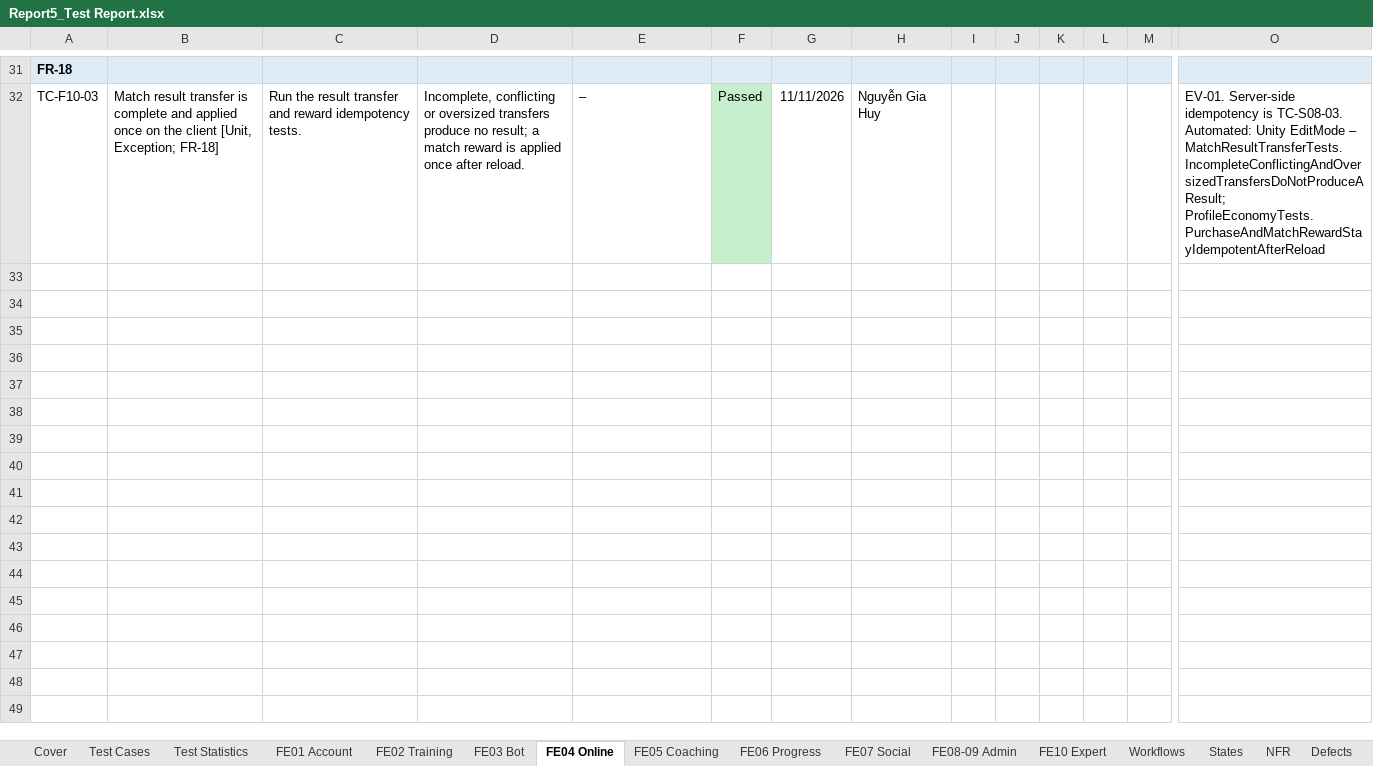
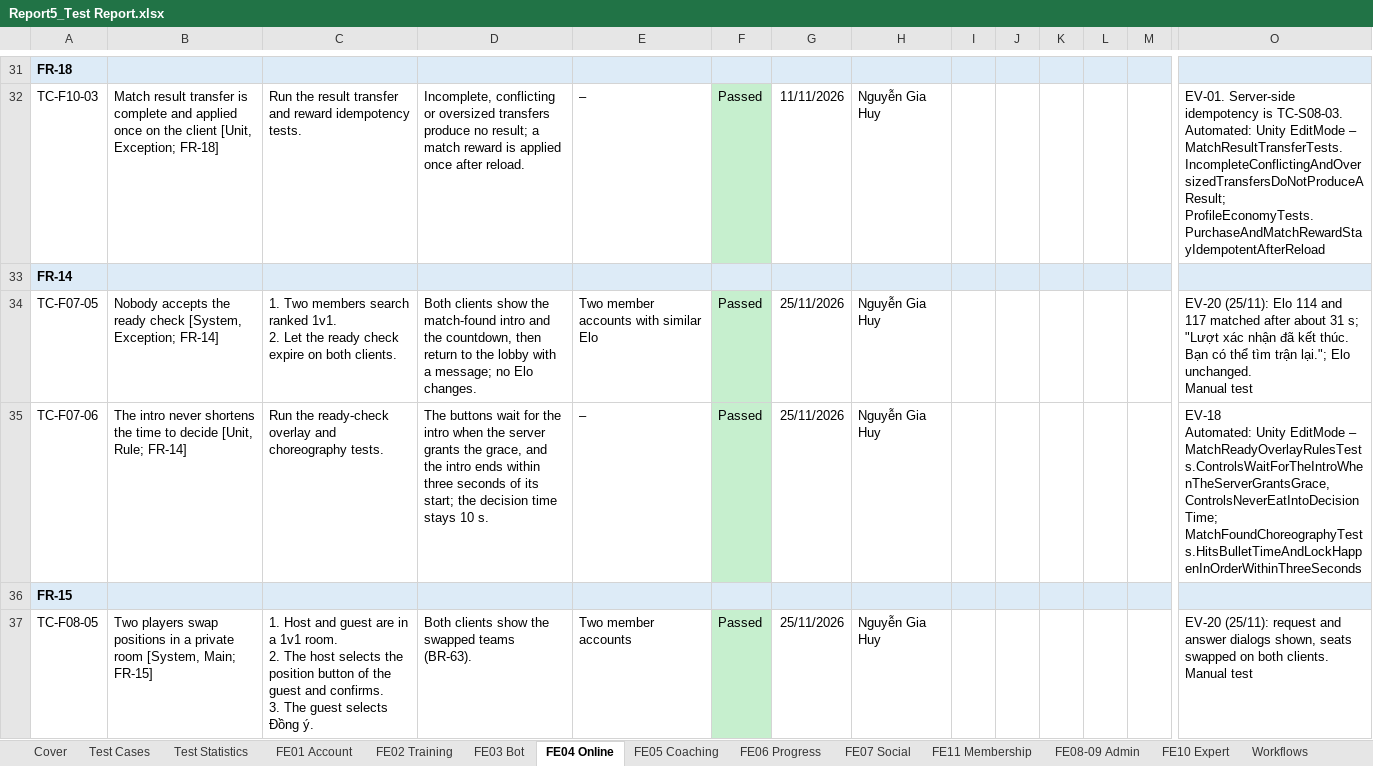
Before and after one commit to Tad-Min/PickleVerse, an Excel workbook: Doc/Project_report/Report/Report5_Test Report.xlsx, sheet FE04 Online, drawn as a sheet; only a part is shown, gaps mark what is left out; values as stored, in another font and other column widths than the file's, no borders; rows hold the shown columns only; ↵ is a line break in a cell; the diff covers the shown part only; the diff names each change by its address in the sheet, - before the commit and + after, or states it on an @@ line.

Commit message:
docs(report): regenerated Reports 1-7, test workbooks, tracking and schedule [skip ci]
R1 v1.6, R2 v1.7, R3 v1.7, R4 v1.7, R5 v1.10, R6 v1.8, R7; Test Report v1.7,
Unit Test v1.3; tracking and schedule with the status of 25/11/2026.

```diff
--- a/Doc/Project_report/Report/Report5_Test Report.xlsx (sheet FE04 Online)
+++ b/Doc/Project_report/Report/Report5_Test Report.xlsx (sheet FE04 Online)
+sheet tab: FE11 Membership
+row 33: FR-14
+row 34: TC-F07-05 | Nobody accepts the ready check [System, Exception; FR-14] | 1. Two members search ranked 1v1. ↵ 2. Let the ready check expire on both clients. | Both clients show the match-found intro and the countdown, then return to the lobby with a message; no Elo changes. | Two member accounts with similar Elo | Passed | 25/11/2026 | Nguyễn Gia Huy |  |  |  |  |  | EV-20 (25/11): Elo 114 and 117 matched after about 31 s; "Lượt xác nhận đã kết thúc. Bạn có thể tìm trận lại."; Elo unchanged. ↵ Manual test
+row 35: TC-F07-06 | The intro never shortens the time to decide [Unit, Rule; FR-14] | Run the ready-check overlay and choreography tests. | The buttons wait for the intro when the server grants the grace, and the intro ends within three seconds of its start; the decision time stays 10 s. | – | Passed | 25/11/2026 | Nguyễn Gia Huy |  |  |  |  |  | EV-18 ↵ Automated: Unity EditMode – MatchReadyOverlayRulesTests.ControlsWaitForTheIntroWhenTheServerGrantsGrace, ControlsNeverEatIntoDecisionTime; MatchFoundChoreographyTests.HitsBulletTimeAndLockHappenInOrderWithinThreeSeconds
+row 36: FR-15
+row 37: TC-F08-05 | Two players swap positions in a private room [System, Main; FR-15] | 1. Host and guest are in a 1v1 room. ↵ 2. The host selects the position button of the guest and confirms. ↵ 3. The guest selects Đồng ý. | Both clients show the swapped teams (BR-63). | Two member accounts | Passed | 25/11/2026 | Nguyễn Gia Huy |  |  |  |  |  | EV-20 (25/11): request and answer dialogs shown, seats swapped on both clients. ↵ Manual test
```
Also changed, not shown: 12 added rows and 4 edited cells elsewhere in this sheet, sheet Defects, sheet Test Statistics, sheet FE08-09 Admin, sheet Test Cases, sheet FE06 Progress, sheet FE01 Account, 4 more sheets, formulas that keep their value, Doc/Project_report/Report/PickleVerse_Project_Tracking.xlsx, Doc/Project_report/Report/Report5_Unit Test.xlsx, 8 other files.
